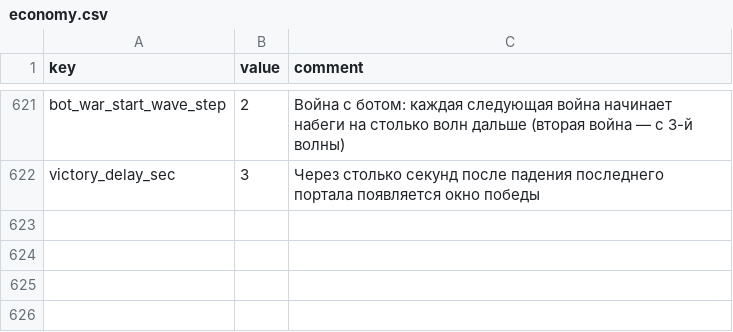
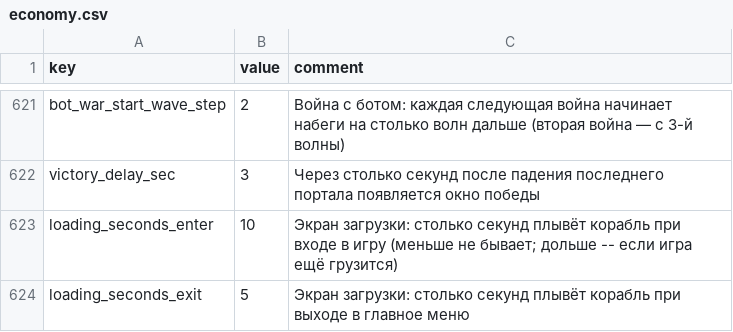
Before and after one commit to Safronov-Siarhei/CityBuilding, a CSV file: Assets/_Project/Balance/economy.csv, drawn as a sheet; only a part is shown, gaps mark what is left out; the diff names each change by its address in the sheet, - before the commit and + after, or states it on an @@ line.

```diff
--- a/Assets/_Project/Balance/economy.csv
+++ b/Assets/_Project/Balance/economy.csv
+row 623: loading_seconds_enter | 10 | Экран загрузки: столько секунд плывёт корабль при входе в игру (меньше не бывает; дольше -- если игра ещё грузится)
+row 624: loading_seconds_exit | 5 | Экран загрузки: столько секунд плывёт корабль при выходе в главное меню
```
Also changed, not shown: Assets/_Project/Balance/localization.csv, 3 other files.
